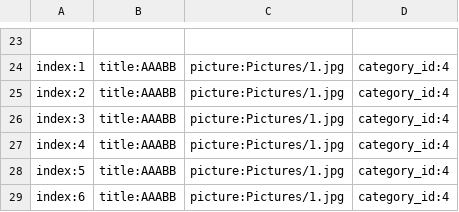
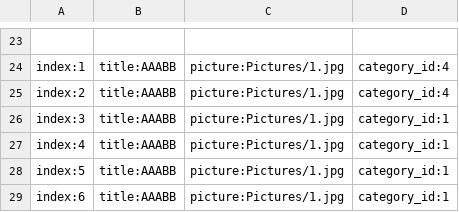
Before and after one commit to ghnaruto/gh_food_receipts, a CSV file: contents.csv, drawn as a sheet; only a part is shown, gaps mark what is left out.

Commit message:
Update contents.csv

```diff
--- a/contents.csv
+++ b/contents.csv
@@ -25,5 +25,5 @@ index:1,title:AAABB,picture:Pictures/1.jpg,category_id:4
 index:2,title:AAABB,picture:Pictures/1.jpg,category_id:4
-index:3,title:AAABB,picture:Pictures/1.jpg,category_id:4
-index:4,title:AAABB,picture:Pictures/1.jpg,category_id:4
-index:5,title:AAABB,picture:Pictures/1.jpg,category_id:4
-index:6,title:AAABB,picture:Pictures/1.jpg,category_id:4
+index:3,title:AAABB,picture:Pictures/1.jpg,category_id:1
+index:4,title:AAABB,picture:Pictures/1.jpg,category_id:1
+index:5,title:AAABB,picture:Pictures/1.jpg,category_id:1
+index:6,title:AAABB,picture:Pictures/1.jpg,category_id:1
```
